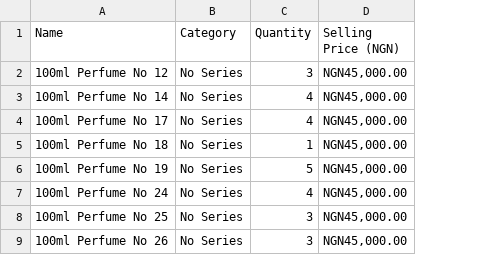
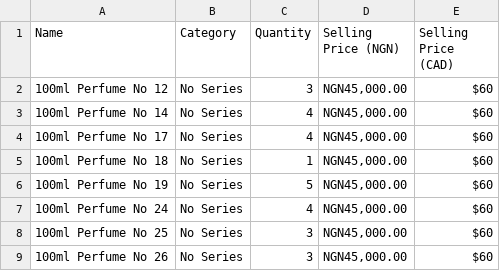
Before and after one commit to 0niran/impact-perfume, a CSV file: docs/Impact Perfume Inventory.csv, drawn as a sheet; only a part is shown; the diff names each change by its address in the sheet, - before the commit and + after, or states it on an @@ line.

Commit message:
feat(ops): sync prices from the sheet in both currencies (#82)
The sheet now carries a Canadian price beside the Nigerian one, so it is
authoritative for price as it already was for stock.

This corrects a claim in the original version of the script, which skipped
prices on the grounds that the sheet already matched production. It did not.
Only the Signature line and the home diffusers matched. Of the 62 products the
sheet covers, 61 disagreed with the catalogue in at least one currency: the
Number Series was live at 50,000 against a sheet price of 45,000, the gift boxes
at 200,000 against 150,000, and every Canadian price was a conversion of the
Nigerian one at about 1,190 to the dollar rather than a figure anyone had
chosen.

The two currencies are independent. Reading the Canadian price as an exchange
rate off the Nigerian one will look wrong and is not a fault, which is why the
report prints both sides of every change rather than a percentage.

Sending `prices` replaces a variant's whole price set. That is what makes the
sync idempotent, but it would also destroy a region- or customer-scoped price,
so any variant carrying one is skipped and named instead of flattened.

PRICE_HOLD keeps the Perfume Oils on their current price. The sheet gives them
CAD 60, the same figure as a 100ml Number Series perfume that sells for four and
a half times more in Nigeria, which reads as a fill-down rather than a decision.
Their stock and status still sync; only the price waits for a figure someone has
chosen.

Co-authored-by: Niran <niranaos@gmail.com>

```diff
--- a/docs/Impact Perfume Inventory.csv
+++ b/docs/Impact Perfume Inventory.csv
+column E (Selling Price (CAD)), rows 2-9: all $60
```
Also changed, not shown: 1 other file.
